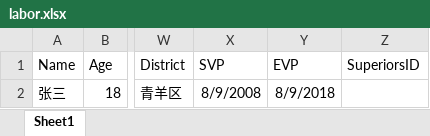
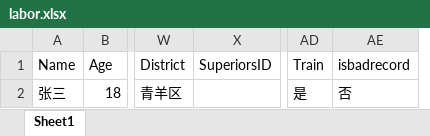
Before and after one commit to cookieGeGe/csms, an Excel workbook: 模板/labor.xlsx, sheet Sheet1, drawn as a sheet; only a part is shown, gaps mark what is left out; values as stored, in another font and other column widths than the file's, no borders; removed rows and columns are numbered as before the commit, all else as after; the diff names each change by its address in the sheet, - before the commit and + after, or states it on an @@ line.

```diff
--- a/模板/labor.xlsx (sheet Sheet1)
+++ b/模板/labor.xlsx (sheet Sheet1)
-column X (SVP), row 2: 8/9/2008
-column Y (EVP), row 2: 8/9/2018
+column AD (Train), row 2: 是
+column AE (isbadrecord), row 2: 否
```
Also changed, not shown: 模板/company.xlsx, 模板/project.xlsx, 17 other files.
